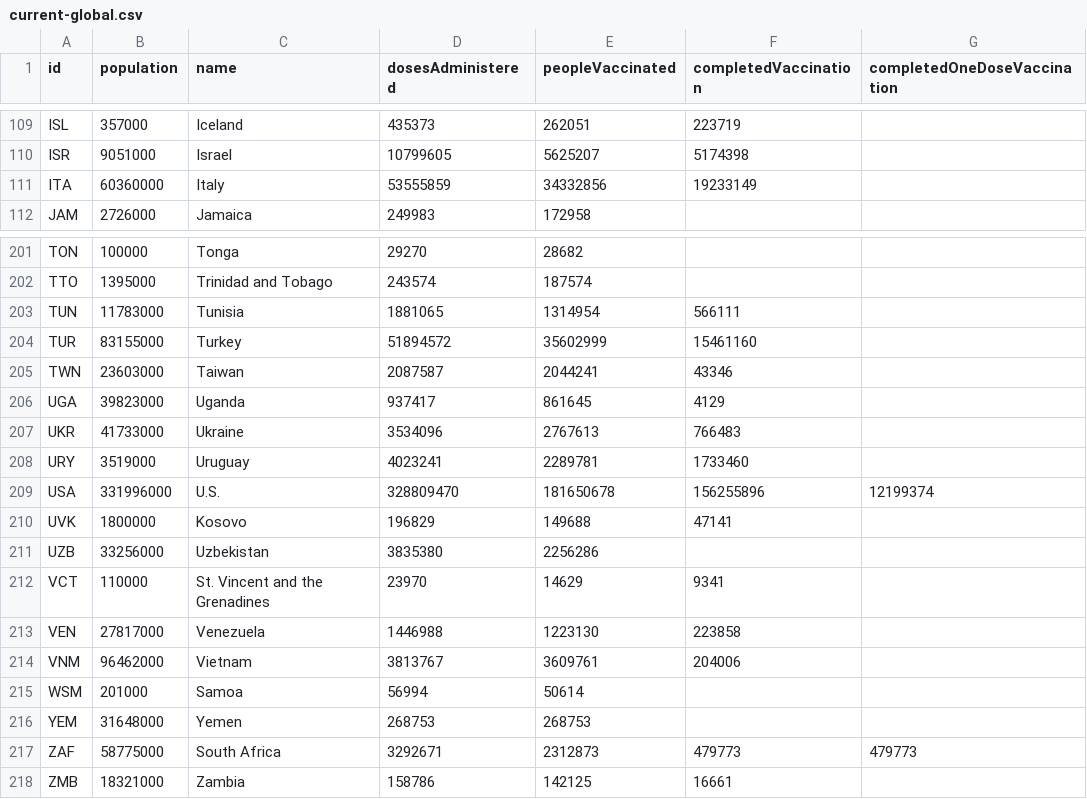
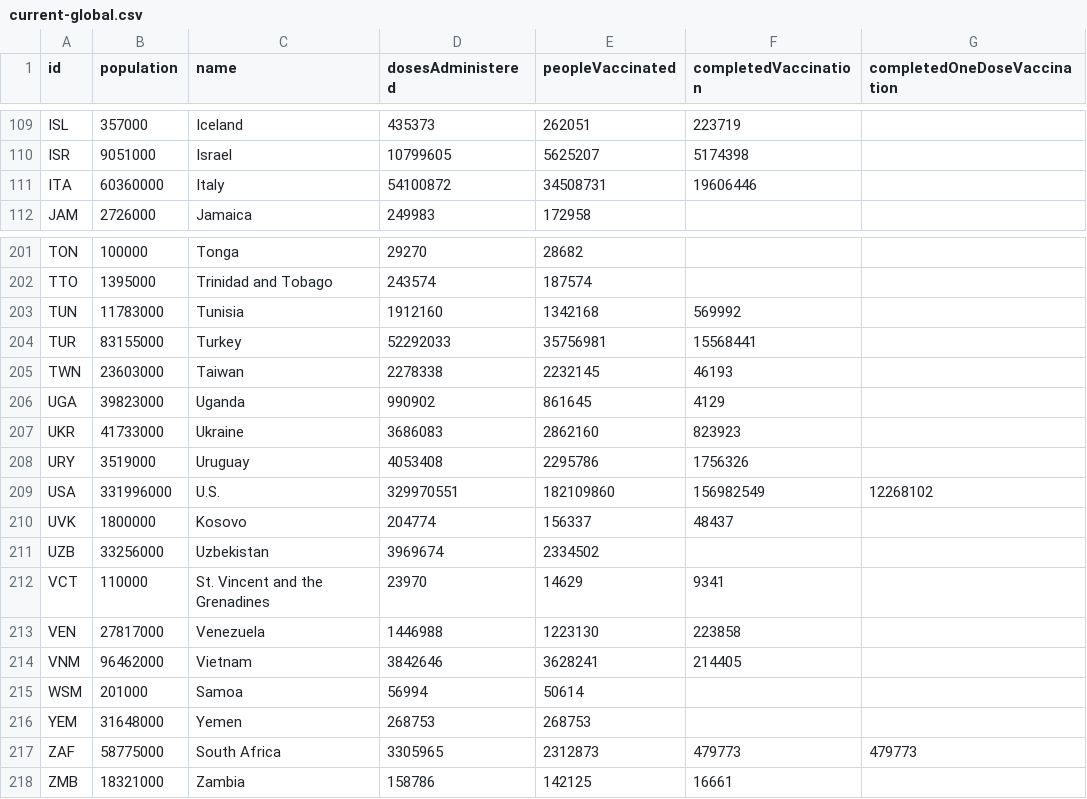
Before and after one commit to BloombergGraphics/covid-vaccine-tracker-data, a CSV file: data/current-global.csv, drawn as a sheet; only a part is shown, gaps mark what is left out; the diff covers the shown part only.

```diff
--- a/data/current-global.csv
+++ b/data/current-global.csv
@@ -110,3 +110,3 @@ ISL,357000,Iceland,435373,262051,223719,
 ISR,9051000,Israel,10799605,5625207,5174398,
-ITA,60360000,Italy,53555859,34332856,19233149,
+ITA,60360000,Italy,54100872,34508731,19606446,
 JAM,2726000,Jamaica,249983,172958,,
@@ -202,17 +202,17 @@ TON,100000,Tonga,29270,28682,,
 TTO,1395000,Trinidad and Tobago,243574,187574,,
-TUN,11783000,Tunisia,1881065,1314954,566111,
-TUR,83155000,Turkey,51894572,35602999,15461160,
-TWN,23603000,Taiwan,2087587,2044241,43346,
-UGA,39823000,Uganda,937417,861645,4129,
-UKR,41733000,Ukraine,3534096,2767613,766483,
-URY,3519000,Uruguay,4023241,2289781,1733460,
-USA,331996000,U.S.,328809470,181650678,156255896,12199374
-UVK,1800000,Kosovo,196829,149688,47141,
-UZB,33256000,Uzbekistan,3835380,2256286,,
+TUN,11783000,Tunisia,1912160,1342168,569992,
+TUR,83155000,Turkey,52292033,35756981,15568441,
+TWN,23603000,Taiwan,2278338,2232145,46193,
+UGA,39823000,Uganda,990902,861645,4129,
+UKR,41733000,Ukraine,3686083,2862160,823923,
+URY,3519000,Uruguay,4053408,2295786,1756326,
+USA,331996000,U.S.,329970551,182109860,156982549,12268102
+UVK,1800000,Kosovo,204774,156337,48437,
+UZB,33256000,Uzbekistan,3969674,2334502,,
 VCT,110000,St. Vincent and the Grenadines,23970,14629,9341,
 VEN,27817000,Venezuela,1446988,1223130,223858,
-VNM,96462000,Vietnam,3813767,3609761,204006,
+VNM,96462000,Vietnam,3842646,3628241,214405,
 WSM,201000,Samoa,56994,50614,,
 YEM,31648000,Yemen,268753,268753,,
-ZAF,58775000,South Africa,3292671,2312873,479773,479773
+ZAF,58775000,South Africa,3305965,2312873,479773,479773
 ZMB,18321000,Zambia,158786,142125,16661,
```
Also changed, not shown: 165 edited cells elsewhere in this file, data/current-usa.csv, data/historical-global-doses-administered.csv, 2 other files.
